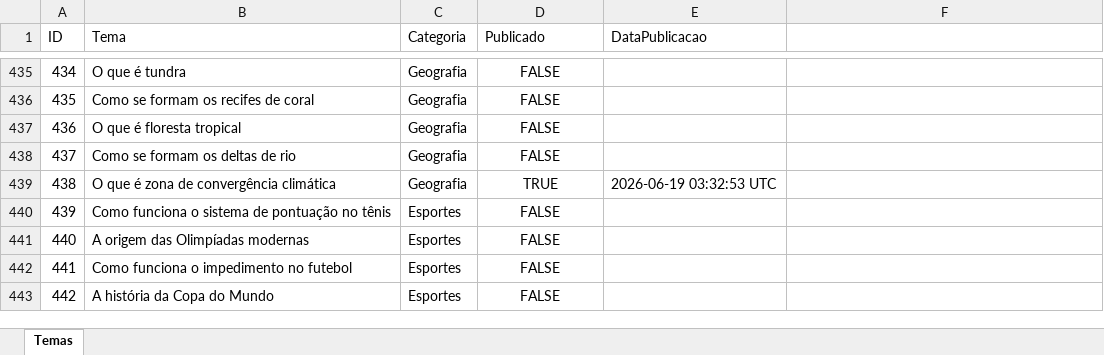
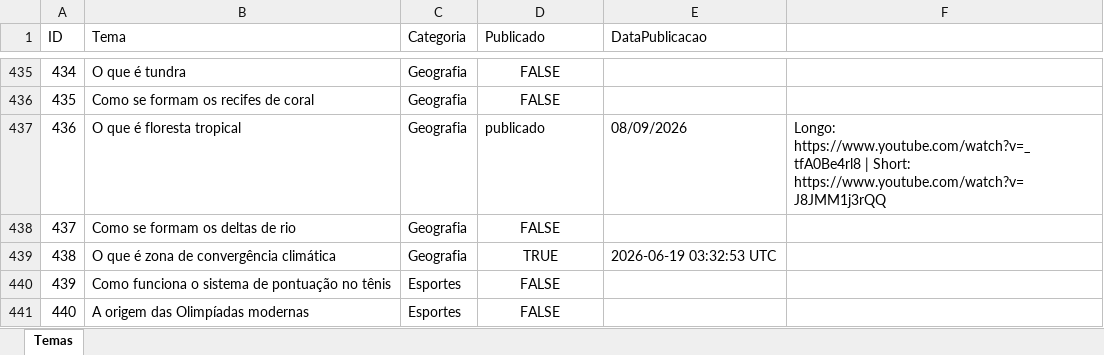
Before and after one commit to wilianjanez/InfoClubYT, an Excel workbook: temas/temas.xlsx, sheet Temas, drawn as a sheet; only a part is shown, gaps mark what is left out; the shorter side is filled out with more unchanged rows; values as stored, in another font and other column widths than the file's, no borders; the diff names each change by its address in the sheet, - before the commit and + after, or states it on an @@ line.

```diff
--- a/temas/temas.xlsx (sheet Temas)
+++ b/temas/temas.xlsx (sheet Temas)
-D437 (Publicado): FALSE
+D437 (Publicado): publicado
-D437 alignment: center
+D437 alignment: left
-E437 (DataPublicacao): (empty)
+E437 (DataPublicacao): 08/09/2026
-F437: (empty)
+F437: Longo: https://www.youtube.com/watch?v=_tfA0Be4rl8 | Short: https://www.youtube.com/watch?v=J8JMM1j3rQQ
```
